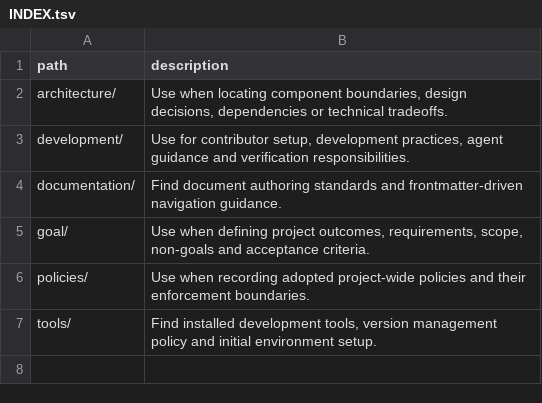
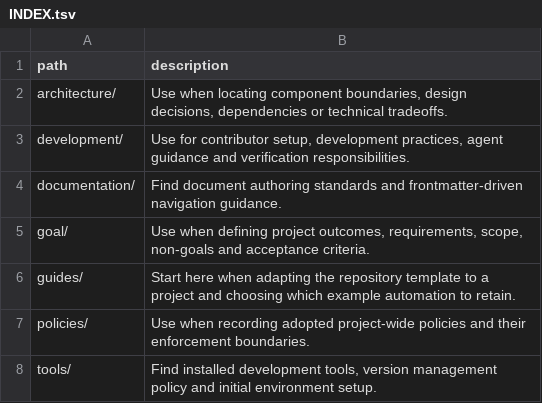
Before and after one commit to mols3131d/new-repository-template, a TSV file: docs/INDEX.tsv, drawn as a sheet.

Commit message:
docs: add project adoption and example automation guide

```diff
--- a/docs/INDEX.tsv
+++ b/docs/INDEX.tsv
@@ -5,2 +5,3 @@ documentation/	Find document authoring standards and frontmatter-driven navigati
 goal/	Use when defining project outcomes, requirements, scope, non-goals and acceptance criteria.
+guides/	Start here when adapting the repository template to a project and choosing which example automation to retain.
 policies/	Use when recording adopted project-wide policies and their enforcement boundaries.
```
Also changed, not shown: 5 other files.
